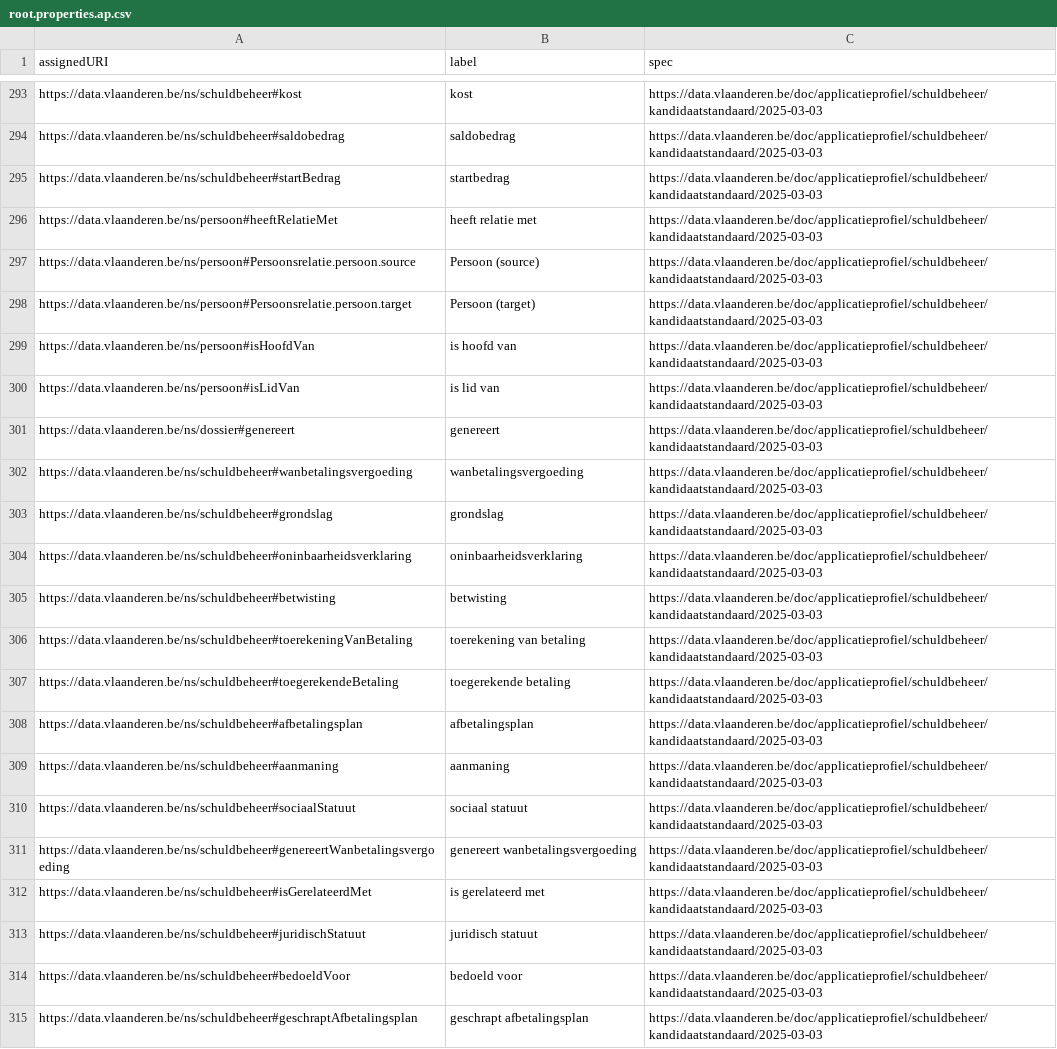
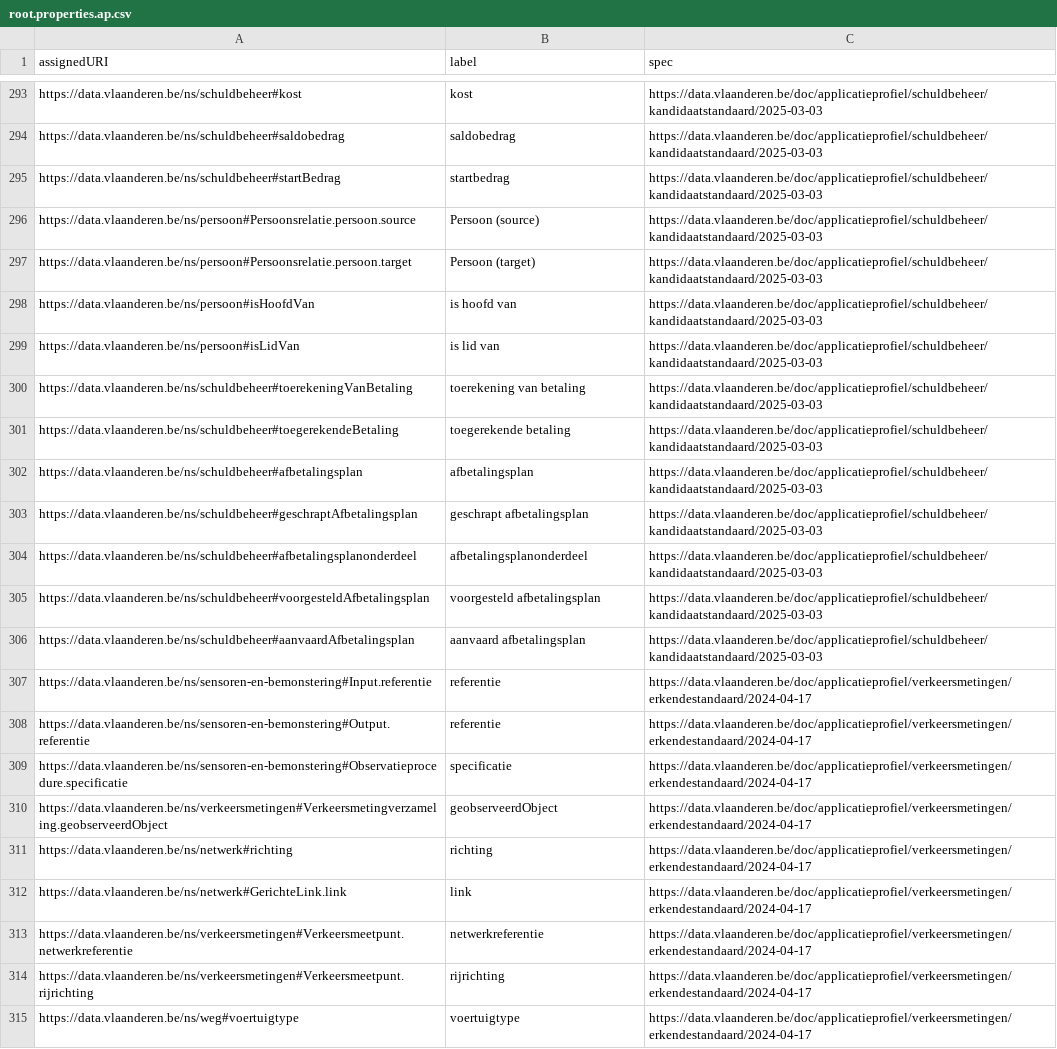
Before and after one commit to Informatievlaanderen/data.vlaanderen.be-statistics, a CSV file: root.properties.ap.csv, drawn as a sheet; only a part is shown, gaps mark what is left out; the shorter side is filled out with more unchanged rows; the diff covers the shown part only.

```diff
--- a/root.properties.ap.csv
+++ b/root.properties.ap.csv
@@ -295,3 +295,2 @@
 "https://data.vlaanderen.be/ns/schuldbeheer#startBedrag","startbedrag","https://data.vlaanderen.be/doc/applicatieprofiel/schuldbeheer/kandidaatstandaard/2025-03-03"
-"https://data.vlaanderen.be/ns/persoon#heeftRelatieMet","heeft relatie met","https://data.vlaanderen.be/doc/applicatieprofiel/schuldbeheer/kandidaatstandaard/2025-03-03"
 "https://data.vlaanderen.be/ns/persoon#Persoonsrelatie.persoon.source","Persoon (source)","https://data.vlaanderen.be/doc/applicatieprofiel/schuldbeheer/kandidaatstandaard/2025-03-03"
@@ -300,7 +299,2 @@
 "https://data.vlaanderen.be/ns/persoon#isLidVan","is lid van","https://data.vlaanderen.be/doc/applicatieprofiel/schuldbeheer/kandidaatstandaard/2025-03-03"
-"https://data.vlaanderen.be/ns/dossier#genereert","genereert","https://data.vlaanderen.be/doc/applicatieprofiel/schuldbeheer/kandidaatstandaard/2025-03-03"
-"https://data.vlaanderen.be/ns/schuldbeheer#wanbetalingsvergoeding","wanbetalingsvergoeding","https://data.vlaanderen.be/doc/applicatieprofiel/schuldbeheer/kandidaatstandaard/2025-03-03"
-"https://data.vlaanderen.be/ns/schuldbeheer#grondslag","grondslag","https://data.vlaanderen.be/doc/applicatieprofiel/schuldbeheer/kandidaatstandaard/2025-03-03"
-"https://data.vlaanderen.be/ns/schuldbeheer#oninbaarheidsverklaring","oninbaarheidsverklaring","https://data.vlaanderen.be/doc/applicatieprofiel/schuldbeheer/kandidaatstandaard/2025-03-03"
-"https://data.vlaanderen.be/ns/schuldbeheer#betwisting","betwisting","https://data.vlaanderen.be/doc/applicatieprofiel/schuldbeheer/kandidaatstandaard/2025-03-03"
 "https://data.vlaanderen.be/ns/schuldbeheer#toerekeningVanBetaling","toerekening van betaling","https://data.vlaanderen.be/doc/applicatieprofiel/schuldbeheer/kandidaatstandaard/2025-03-03"
@@ -308,8 +302,2 @@
 "https://data.vlaanderen.be/ns/schuldbeheer#afbetalingsplan","afbetalingsplan","https://data.vlaanderen.be/doc/applicatieprofiel/schuldbeheer/kandidaatstandaard/2025-03-03"
-"https://data.vlaanderen.be/ns/schuldbeheer#aanmaning","aanmaning","https://data.vlaanderen.be/doc/applicatieprofiel/schuldbeheer/kandidaatstandaard/2025-03-03"
-"https://data.vlaanderen.be/ns/schuldbeheer#sociaalStatuut","sociaal statuut","https://data.vlaanderen.be/doc/applicatieprofiel/schuldbeheer/kandidaatstandaard/2025-03-03"
-"https://data.vlaanderen.be/ns/schuldbeheer#genereertWanbetalingsvergoeding","genereert wanbetalingsvergoeding","https://data.vlaanderen.be/doc/applicatieprofiel/schuldbeheer/kandidaatstandaard/2025-03-03"
-"https://data.vlaanderen.be/ns/schuldbeheer#isGerelateerdMet","is gerelateerd met","https://data.vlaanderen.be/doc/applicatieprofiel/schuldbeheer/kandidaatstandaard/2025-03-03"
-"https://data.vlaanderen.be/ns/schuldbeheer#juridischStatuut","juridisch statuut","https://data.vlaanderen.be/doc/applicatieprofiel/schuldbeheer/kandidaatstandaard/2025-03-03"
-"https://data.vlaanderen.be/ns/schuldbeheer#bedoeldVoor","bedoeld voor","https://data.vlaanderen.be/doc/applicatieprofiel/schuldbeheer/kandidaatstandaard/2025-03-03"
 "https://data.vlaanderen.be/ns/schuldbeheer#geschraptAfbetalingsplan","geschrapt afbetalingsplan","https://data.vlaanderen.be/doc/applicatieprofiel/schuldbeheer/kandidaatstandaard/2025-03-03"
```
Also changed, not shown: 9 removed rows elsewhere in this file, root.externalproperties.ap.csv, root.externalproperties.voc.csv, 16 other files.
